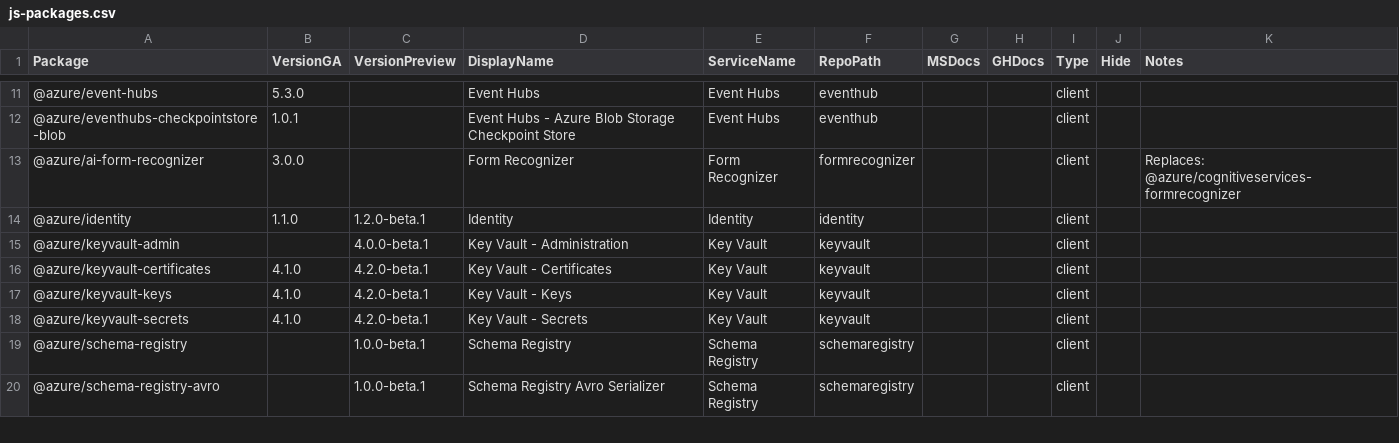
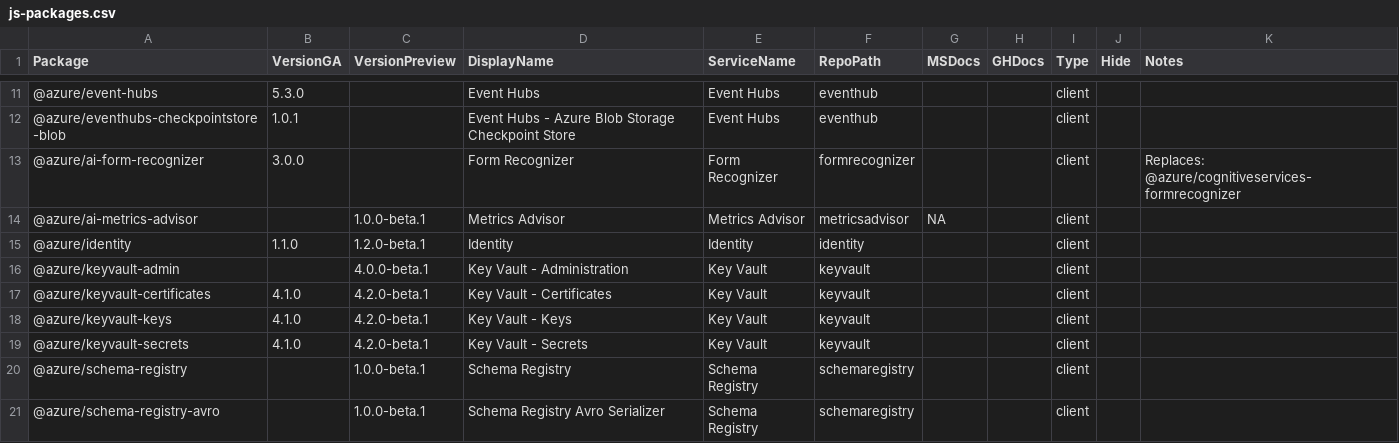
Before and after one commit to Azure/azure-sdk, a CSV file: _data/releases/latest/js-packages.csv, drawn as a sheet; only a part is shown, gaps mark what is left out.

```diff
--- a/_data/releases/latest/js-packages.csv
+++ b/_data/releases/latest/js-packages.csv
@@ -13,2 +13,3 @@
 "@azure/ai-form-recognizer","3.0.0","","Form Recognizer","Form Recognizer","formrecognizer","","","client","","Replaces: @azure/cognitiveservices-formrecognizer"
+"@azure/ai-metrics-advisor","","1.0.0-beta.1","Metrics Advisor","Metrics Advisor","metricsadvisor","NA","","client","",""
 "@azure/identity","1.1.0","1.2.0-beta.1","Identity","Identity","identity","","","client","",""
```
Also changed, not shown: _data/releases/latest/java-packages.csv, _data/releases/latest/python-packages.csv.
